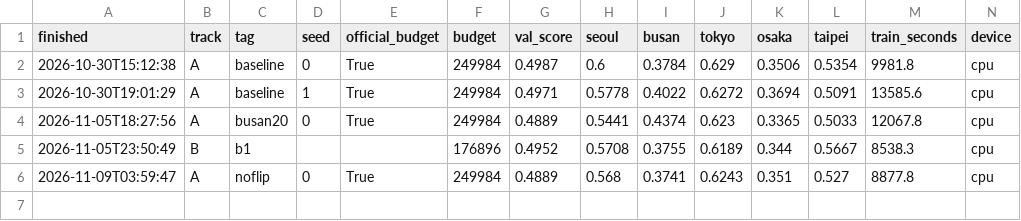
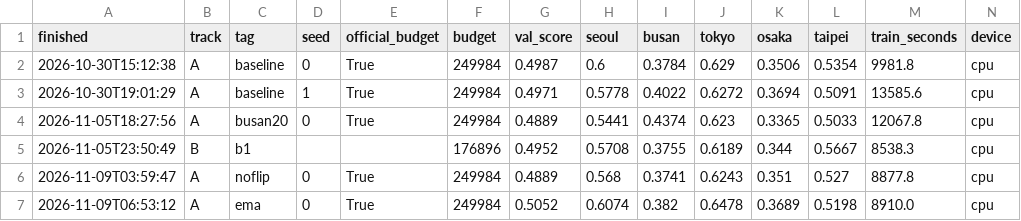
Before and after one commit to DemoGom/mas1004-assignment2, a CSV file: experiments.csv, drawn as a sheet; only a part is shown; rows hold the shown columns only; the diff names each change by its address in the sheet, - before the commit and + after, or states it on an @@ line.

Commit message:
ema: validation 0.5052

```diff
--- a/experiments.csv
+++ b/experiments.csv
+row 7: 2026-11-09T06:53:12 | A | ema | 0 | True | 249984 | 0.5052 | 0.6074 | 0.382 | 0.6478 | 0.3689 | 0.5198 | 8910.0 | cpu
```
